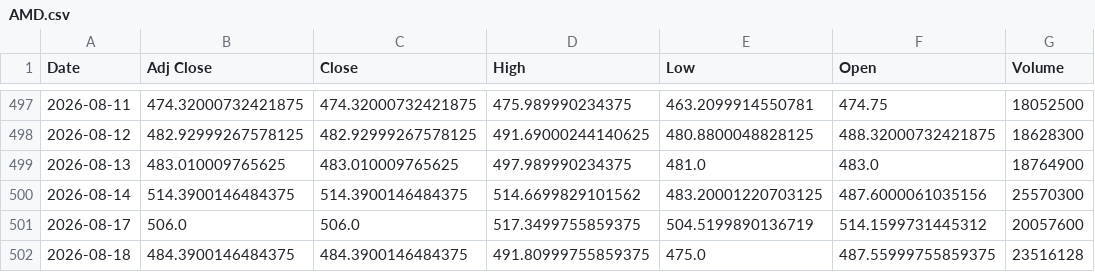
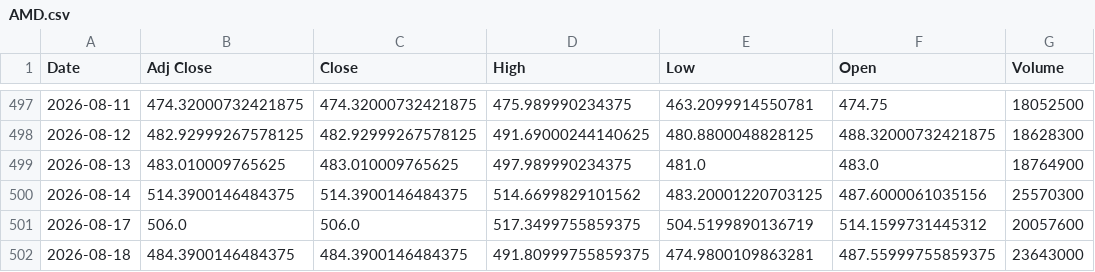
Before and after one commit to Russell3482/Momentum-Trading-Board, a CSV file: data/prices/AMD.csv, drawn as a sheet; only a part is shown, gaps mark what is left out.

```diff
--- a/data/prices/AMD.csv
+++ b/data/prices/AMD.csv
@@ -501,2 +501,2 @@ Date,Adj Close,Close,High,Low,Open,Volume
 2026-08-17,506.0,506.0,517.3499755859375,504.5199890136719,514.1599731445312,20057600
-2026-08-18,484.3900146484375,484.3900146484375,491.80999755859375,475.0,487.55999755859375,23516128
+2026-08-18,484.3900146484375,484.3900146484375,491.80999755859375,474.9800109863281,487.55999755859375,23643000
```
Also changed, not shown: data/prices/AVGO.csv, data/prices/LABU.csv, 19 other files.
